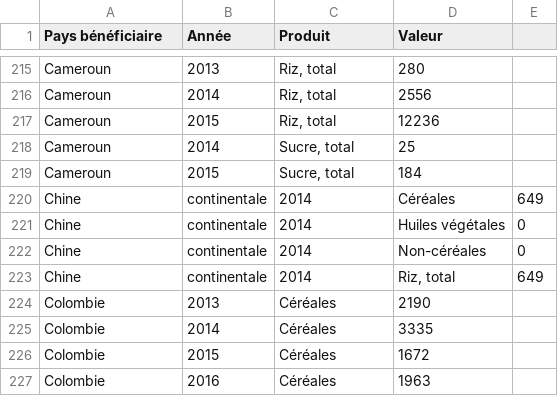
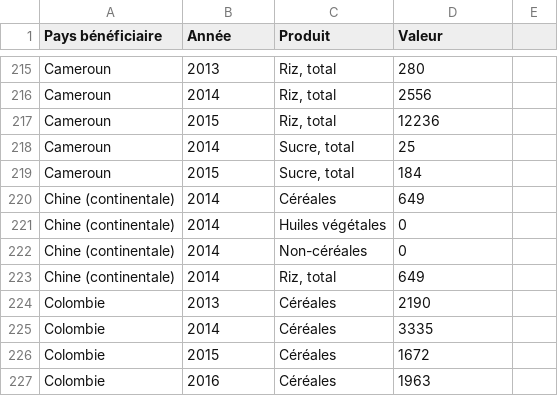
Before and after one commit to donia-nefiz/Public-health-research-with-python, a CSV file: FAO data/food_help.csv, drawn as a sheet; only a part is shown, gaps mark what is left out; removed rows and columns are numbered as before the commit, all else as after; the diff names each change by its address in the sheet, - before the commit and + after, or states it on an @@ line.

```diff
--- a/FAO data/food_help.csv
+++ b/FAO data/food_help.csv
-row 220: Chine | continentale | 2014 | Céréales | 649
-row 221: Chine | continentale | 2014 | Huiles végétales | 0
-row 222: Chine | continentale | 2014 | Non-céréales | 0
-row 223: Chine | continentale | 2014 | Riz, total | 649
+row 220: Chine (continentale) | 2014 | Céréales | 649
+row 221: Chine (continentale) | 2014 | Huiles végétales | 0
+row 222: Chine (continentale) | 2014 | Non-céréales | 0
+row 223: Chine (continentale) | 2014 | Riz, total | 649
```
Also changed, not shown: 3 other files.
